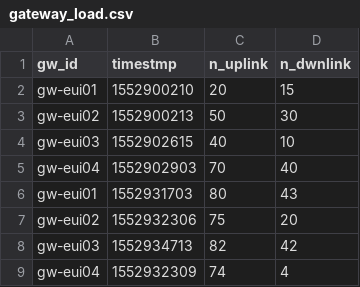
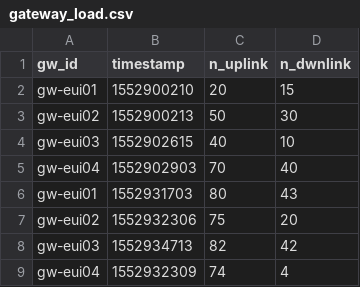
Before and after one commit to froland/lora-variability, a CSV file: dummy-csvfiles/gateway_load.csv, drawn as a sheet.

Commit message:
Update gateway_load.csv

```diff
--- a/dummy-csvfiles/gateway_load.csv
+++ b/dummy-csvfiles/gateway_load.csv
@@ -1,2 +1,2 @@
-gw_id;timestmp;n_uplink;n_dwnlink
+gw_id;timestamp;n_uplink;n_dwnlink
 gw-eui01;1552900210;20;15
```
